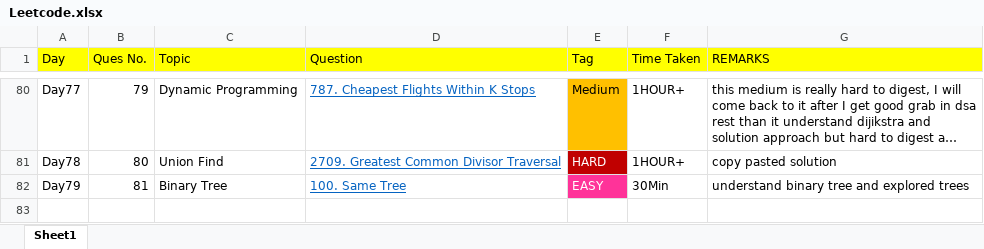
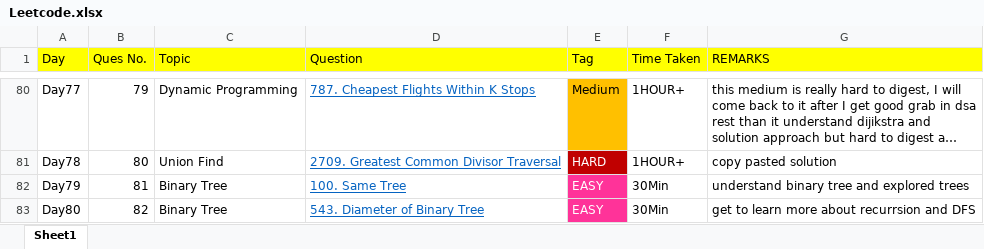
Before and after one commit to THARMATT/2024, an Excel workbook: Track/Leetcode.xlsx, sheet Sheet1, drawn as a sheet; only a part is shown, gaps mark what is left out; long unchanged cells end in …; values as stored, in another font and other column widths than the file's, no borders; the diff names each change by its address in the sheet, - before the commit and + after, or states it on an @@ line.

```diff
--- a/Track/Leetcode.xlsx (sheet Sheet1)
+++ b/Track/Leetcode.xlsx (sheet Sheet1)
+row 83: Day80 | 82 | Binary Tree | 543. Diameter of Binary Tree | EASY | 30Min | get to learn more about recurrsion and DFS
```
Also changed, not shown: 1 other file.
